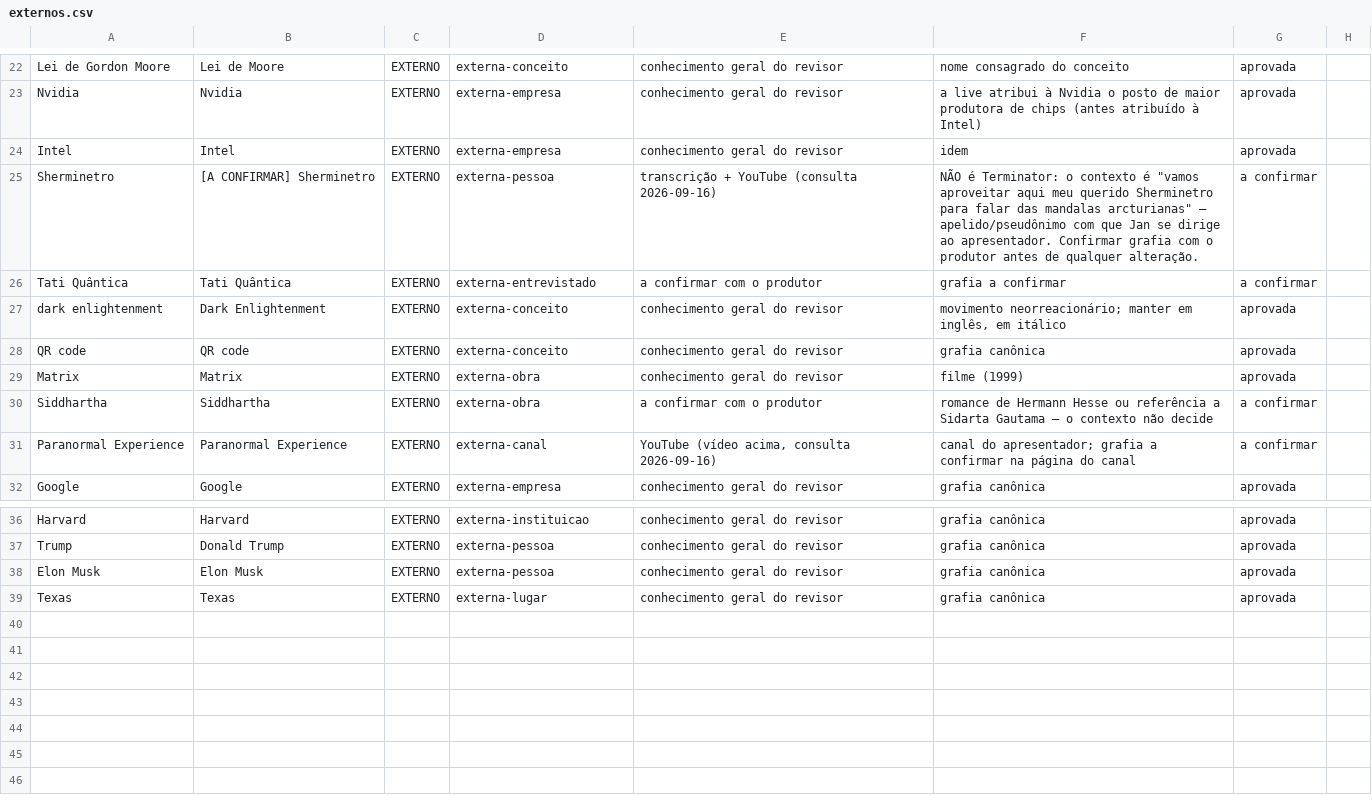
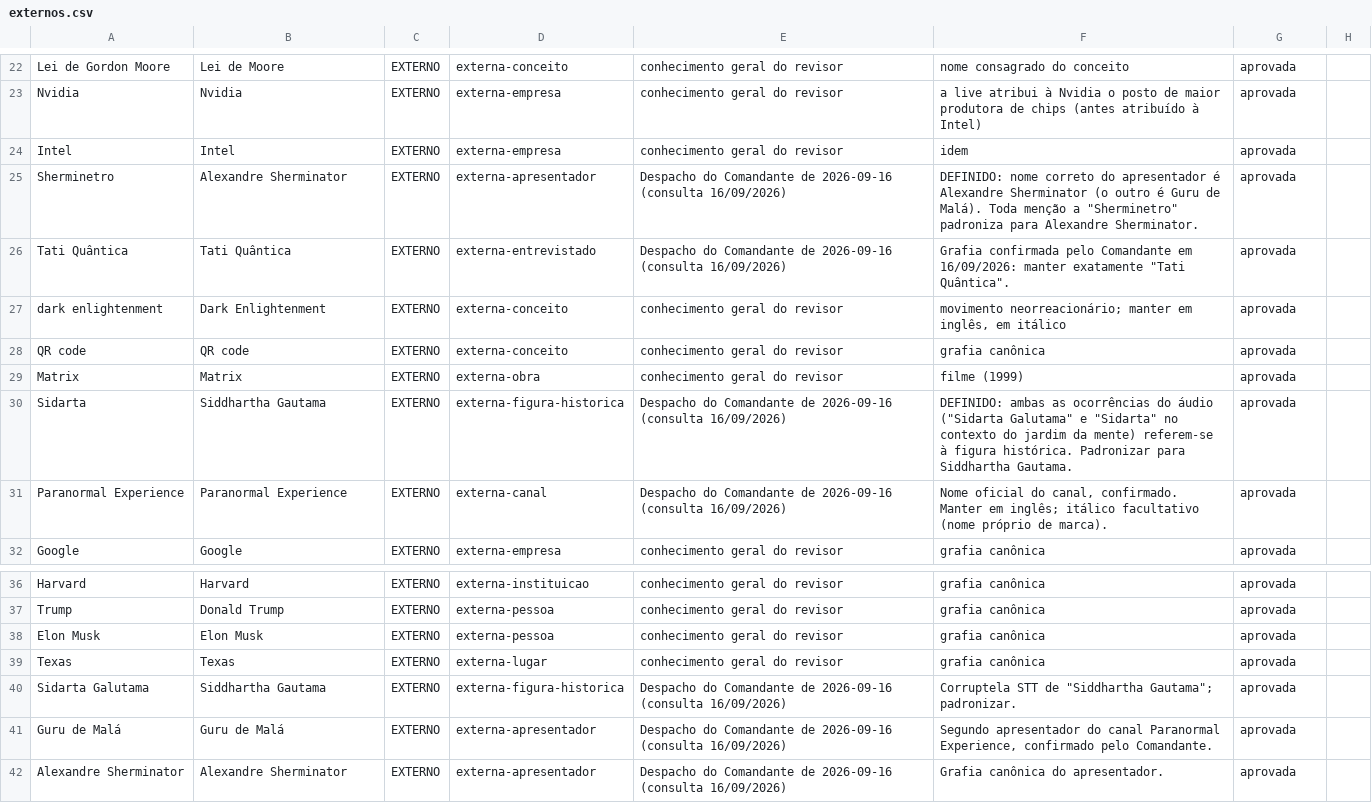
Before and after one commit to institutocura-maker/Transcri-YouTube, a CSV file: ferramentas/externos.csv, drawn as a sheet; only a part is shown, gaps mark what is left out.

Commit message:
Revisão completa dos 8 blocos + devolução à KB-RC
Produto de leitura:
- Revelações Cósmicas Urgente – Jan Val Ellam (revisado).docx — 8 blocos,
  143 parágrafos, 18.966 palavras de texto corrido, 32 [NOTA] em itálico,
  títulos em Heading 2 (painel de navegação), tipografia fixa do Guia.

Versionamento (.md, inegociável):
- analise/.../blocos/bloco-1.md … bloco-8.md — diarização com rótulos
  inferidos explícitos (Jan Val Ellam 64, Guru de Malá 42, Alexandre
  Sherminator 36, Anúncio 4, Falante? 1), disfluência nível leve, anúncios
  preservados no corpo, guia de fontes removido.
- analise/.../ADJUDICACAO.md(.docx) — livro-razão das 98 linhas do
  variantes-propostas.csv: 24 aceitas, 7 aceitas-parciais, 20 recusadas,
  30 informativas, 16 de proteção, 1 superada, 0 sem decisão.
- analise/.../DEVOLUCAO-A-KB.md(.docx) — extrato final: 10 novos termos
  propostos, ~50 variantes STT novas, 8 correções/pendências na KB,
  7 divergências factuais reportadas ao produtor.

Ferramentas:
- rc_docx.py: validador passa a honrar a coluna `adjudicacao` (só cobra
  "aceita") e expurga o conteúdo dos marcadores editoriais antes da
  varredura — antes o QA exigia substituir falsos positivos já recusados e
  punia [NOTA] que citam o bruto de propósito. _run() agora renderiza
  *itálico* de verdade e descarta asteriscos dentro das notas.
- variantes-propostas.csv: colunas adjudicacao, motivo_adjudicacao e
  ocorrencias_no_revisado.
- externos.csv: Donald Trump e Lei de Moore.

Decisões tardias registradas: Jah Baal -> Belial (RC-479, o próprio autor
corrige no áudio); "ser silicato" mantido (termo do autor, glossado);
Donald Trump expandido só na 1ª menção; Lei de Moore na voz do narrador.

Co-authored-by: arena-agent <297053741+arena-agent@users.noreply.github.com>

```diff
--- a/ferramentas/externos.csv
+++ b/ferramentas/externos.csv
@@ -24,4 +24,4 @@ Nvidia,Nvidia,EXTERNO,externa-empresa,conhecimento geral do revisor,a live atrib
 Intel,Intel,EXTERNO,externa-empresa,conhecimento geral do revisor,idem,aprovada
-Sherminetro,[A CONFIRMAR] Sherminetro,EXTERNO,externa-pessoa,transcrição + YouTube (consulta 2026-09-16),"NÃO é Terminator: o contexto é ""vamos aproveitar aqui meu querido Sherminetro para falar das mandalas arcturianas"" — apelido/pseudônimo com que Jan se dirige ao apresentador. Confirmar grafia com o produtor antes de qualquer alteração.",a confirmar
-Tati Quântica,Tati Quântica,EXTERNO,externa-entrevistado,a confirmar com o produtor,grafia a confirmar,a confirmar
+Sherminetro,Alexandre Sherminator,EXTERNO,externa-apresentador,Despacho do Comandante de 2026-09-16 (consulta 16/09/2026),"DEFINIDO: nome correto do apresentador é Alexandre Sherminator (o outro é Guru de Malá). Toda menção a ""Sherminetro"" padroniza para Alexandre Sherminator.",aprovada
+Tati Quântica,Tati Quântica,EXTERNO,externa-entrevistado,Despacho do Comandante de 2026-09-16 (consulta 16/09/2026),"Grafia confirmada pelo Comandante em 16/09/2026: manter exatamente ""Tati Quântica"".",aprovada
 dark enlightenment,Dark Enlightenment,EXTERNO,externa-conceito,conhecimento geral do revisor,"movimento neorreacionário; manter em inglês, em itálico",aprovada
@@ -29,4 +29,4 @@ QR code,QR code,EXTERNO,externa-conceito,conhecimento geral do revisor,grafia ca
 Matrix,Matrix,EXTERNO,externa-obra,conhecimento geral do revisor,filme (1999),aprovada
-Siddhartha,Siddhartha,EXTERNO,externa-obra,a confirmar com o produtor,romance de Hermann Hesse ou referência a Sidarta Gautama — o contexto não decide,a confirmar
-Paranormal Experience,Paranormal Experience,EXTERNO,externa-canal,"YouTube (vídeo acima, consulta 2026-09-16)",canal do apresentador; grafia a confirmar na página do canal,a confirmar
+Sidarta,Siddhartha Gautama,EXTERNO,externa-figura-historica,Despacho do Comandante de 2026-09-16 (consulta 16/09/2026),"DEFINIDO: ambas as ocorrências do áudio (""Sidarta Galutama"" e ""Sidarta"" no contexto do jardim da mente) referem-se à figura histórica. Padronizar para Siddhartha Gautama.",aprovada
+Paranormal Experience,Paranormal Experience,EXTERNO,externa-canal,Despacho do Comandante de 2026-09-16 (consulta 16/09/2026),"Nome oficial do canal, confirmado. Manter em inglês; itálico facultativo (nome próprio de marca).",aprovada
 Google,Google,EXTERNO,externa-empresa,conhecimento geral do revisor,grafia canônica,aprovada
@@ -39 +39,4 @@ Elon Musk,Elon Musk,EXTERNO,externa-pessoa,conhecimento geral do revisor,grafia
 Texas,Texas,EXTERNO,externa-lugar,conhecimento geral do revisor,grafia canônica,aprovada
+Sidarta Galutama,Siddhartha Gautama,EXTERNO,externa-figura-historica,Despacho do Comandante de 2026-09-16 (consulta 16/09/2026),"Corruptela STT de ""Siddhartha Gautama""; padronizar.",aprovada
+Guru de Malá,Guru de Malá,EXTERNO,externa-apresentador,Despacho do Comandante de 2026-09-16 (consulta 16/09/2026),"Segundo apresentador do canal Paranormal Experience, confirmado pelo Comandante.",aprovada
+Alexandre Sherminator,Alexandre Sherminator,EXTERNO,externa-apresentador,Despacho do Comandante de 2026-09-16 (consulta 16/09/2026),Grafia canônica do apresentador.,aprovada
```
Also changed, not shown: 16 other files.
